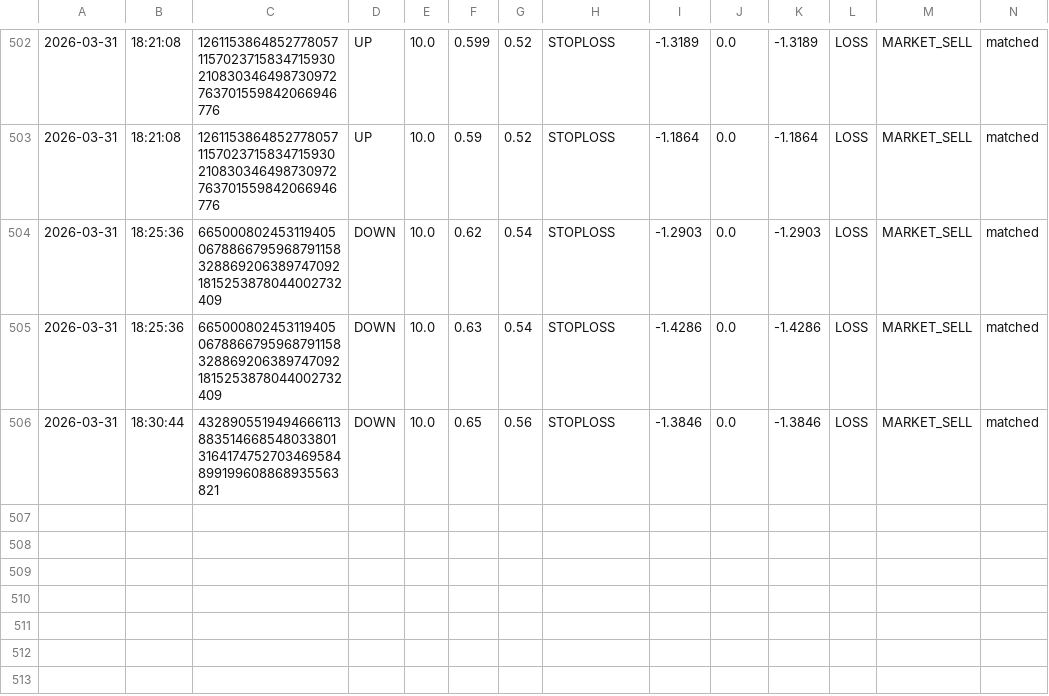
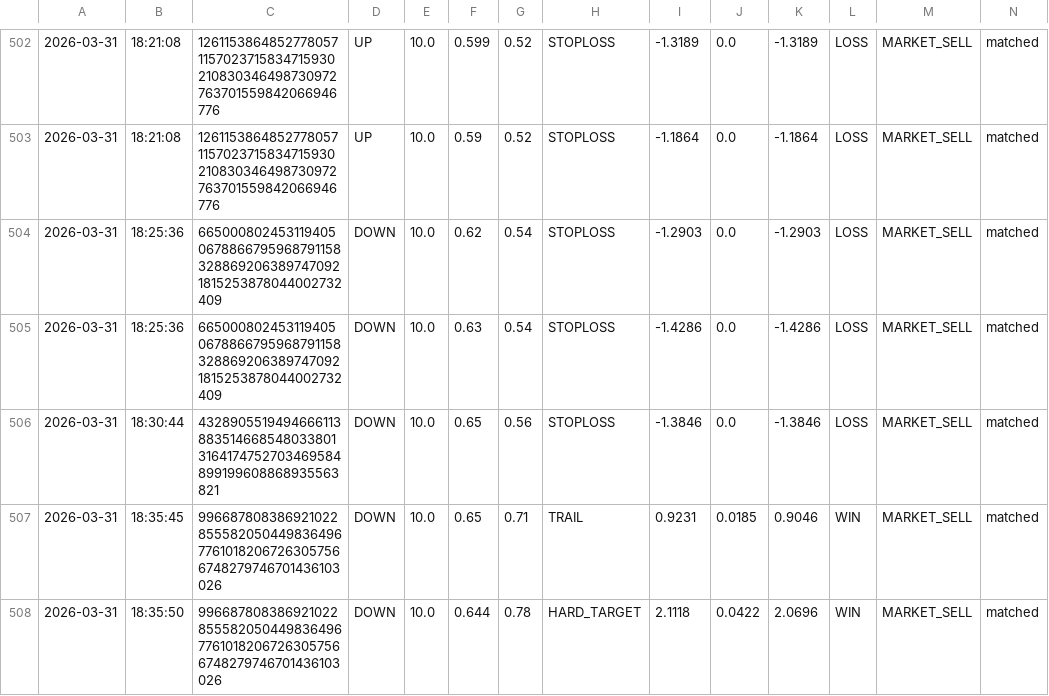
Before and after one commit to gutu99/bot-dashboard, a CSV file: Test1.csv, drawn as a sheet; only a part is shown, gaps mark what is left out; the diff names each change by its address in the sheet, - before the commit and + after, or states it on an @@ line.

Commit message:
auto update csv

```diff
--- a/Test1.csv
+++ b/Test1.csv
+row 507: 2026-03-31 | 18:35:45 | 99668780838692102285558205044983649677610182067263057566748279746701436103026 | DOWN | 10.0 | 0.65 | 0.71 | TRAIL | 0.9231 | 0.0185 | 0.9046 | WIN | MARKET_SELL | matched
+row 508: 2026-03-31 | 18:35:50 | 99668780838692102285558205044983649677610182067263057566748279746701436103026 | DOWN | 10.0 | 0.644 | 0.78 | HARD_TARGET | 2.1118 | 0.0422 | 2.0696 | WIN | MARKET_SELL | matched
```
